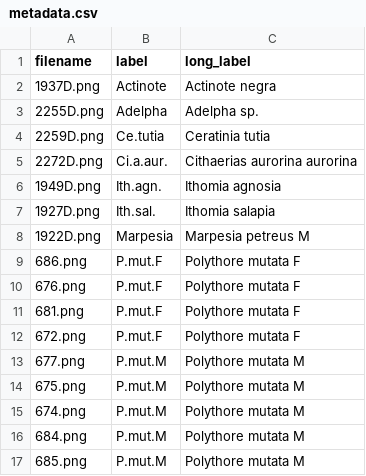
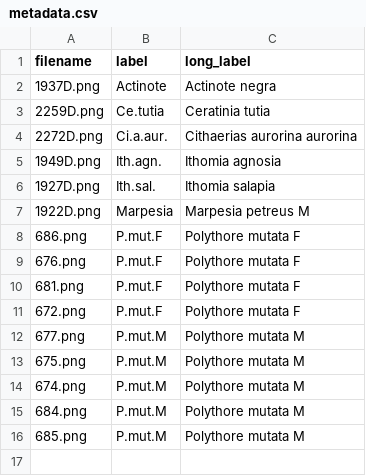
Before and after one commit to willkuhn/wingrid, a CSV file: images/metadata.csv, drawn as a sheet.

```diff
--- a/images/metadata.csv
+++ b/images/metadata.csv
@@ -2,3 +2,2 @@ filename,label,long_label
 1937D.png,Actinote,Actinote negra
-2255D.png,Adelpha,Adelpha sp.
 2259D.png,Ce.tutia,Ceratinia tutia
```
Also changed, not shown: 29 other files.
